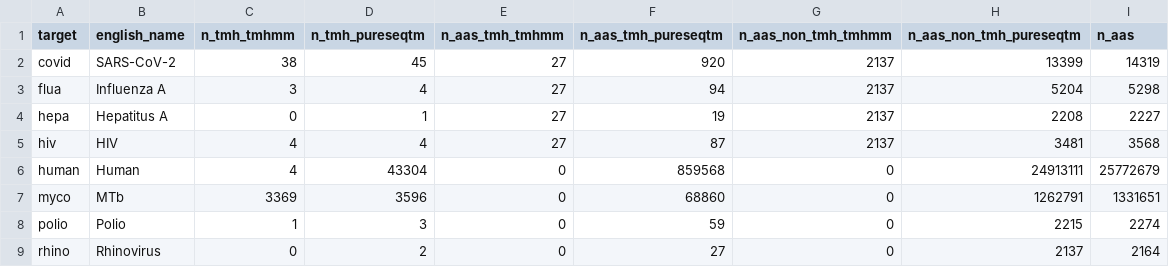
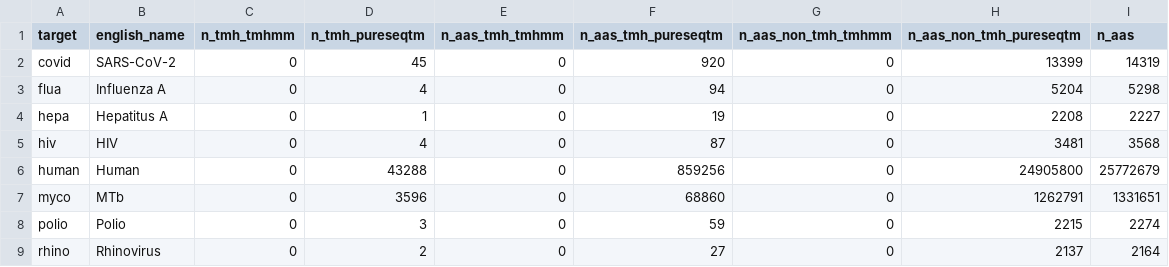
Before and after one commit to richelbilderbeek/bbbq_1_fast, a CSV file: general.csv, drawn as a sheet.

Commit message:
'create_general.R' takes seconds to finish, re-created 'general.csv'

```diff
--- a/general.csv
+++ b/general.csv
@@ -1,9 +1,9 @@
 target,english_name,n_tmh_tmhmm,n_tmh_pureseqtm,n_aas_tmh_tmhmm,n_aas_tmh_pureseqtm,n_aas_non_tmh_tmhmm,n_aas_non_tmh_pureseqtm,n_aas
-covid,SARS-CoV-2,38,45,27,920,2137,13399,14319
-flua,Influenza A,3,4,27,94,2137,5204,5298
-hepa,Hepatitus A,0,1,27,19,2137,2208,2227
-hiv,HIV,4,4,27,87,2137,3481,3568
-human,Human,4,43304,0,859568,0,24913111,25772679
-myco,MTb,3369,3596,0,68860,0,1262791,1331651
-polio,Polio,1,3,0,59,0,2215,2274
+covid,SARS-CoV-2,0,45,0,920,0,13399,14319
+flua,Influenza A,0,4,0,94,0,5204,5298
+hepa,Hepatitus A,0,1,0,19,0,2208,2227
+hiv,HIV,0,4,0,87,0,3481,3568
+human,Human,0,43288,0,859256,0,24905800,25772679
+myco,MTb,0,3596,0,68860,0,1262791,1331651
+polio,Polio,0,3,0,59,0,2215,2274
 rhino,Rhinovirus,0,2,0,27,0,2137,2164
```
Also changed, not shown: 4 other files.
